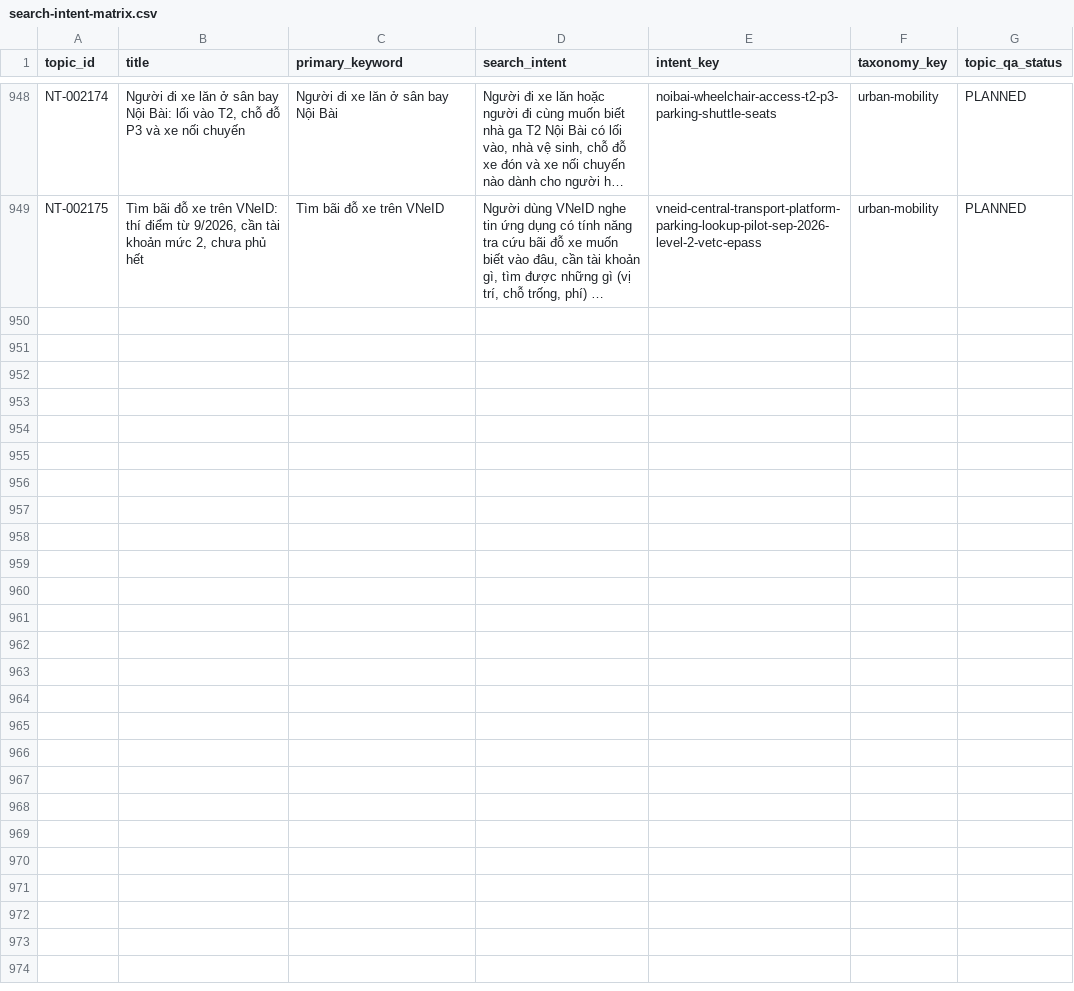
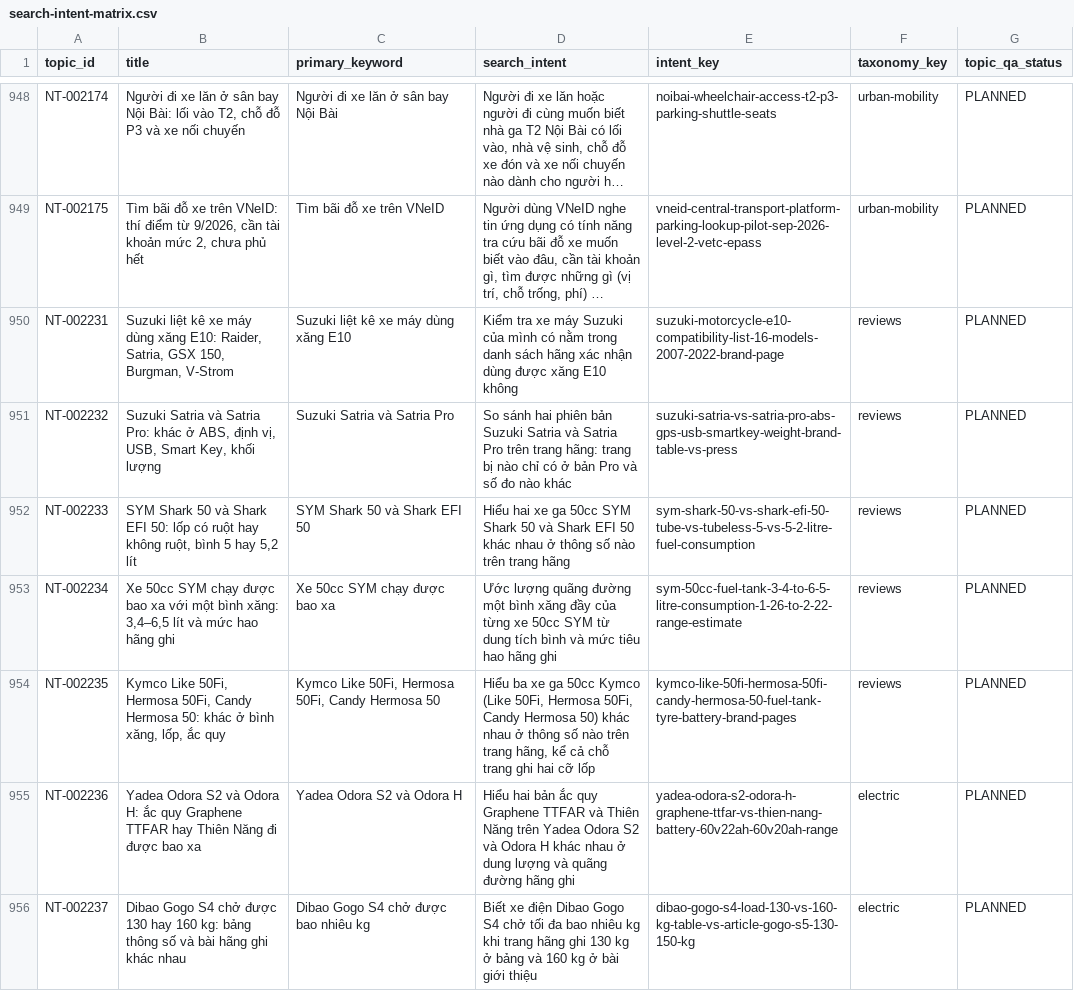
Before and after one commit to thuexemayhanoi/wp-writer, a CSV file: reports/search-intent-matrix.csv, drawn as a sheet; only a part is shown, gaps mark what is left out; long unchanged cells end in …; the diff covers the shown part only; the diff names each change by its address in the sheet, - before the commit and + after, or states it on an @@ line.

```diff
--- a/reports/search-intent-matrix.csv
+++ b/reports/search-intent-matrix.csv
+row 950: NT-002231 | Suzuki liệt kê xe máy dùng xăng E10: Raider, Satria, GSX 150, Burgman, V-Strom | Suzuki liệt kê xe máy dùng xăng E10 | Kiểm tra xe máy Suzuki của mình có nằm trong danh sách hãng xác nhận dùng được xăng E10 không | suzuki-motorcycle-e10-compatibility-list-16-models-2007-2022-brand-page | reviews | PLANNED
+row 951: NT-002232 | Suzuki Satria và Satria Pro: khác ở ABS, định vị, USB, Smart Key, khối lượng | Suzuki Satria và Satria Pro | So sánh hai phiên bản Suzuki Satria và Satria Pro trên trang hãng: trang bị nào chỉ có ở bản Pro và số đo nào khác | suzuki-satria-vs-satria-pro-abs-gps-usb-smartkey-weight-brand-table-vs-press | reviews | PLANNED
+row 952: NT-002233 | SYM Shark 50 và Shark EFI 50: lốp có ruột hay không ruột, bình 5 hay 5,2 lít | SYM Shark 50 và Shark EFI 50 | Hiểu hai xe ga 50cc SYM Shark 50 và Shark EFI 50 khác nhau ở thông số nào trên trang hãng | sym-shark-50-vs-shark-efi-50-tube-vs-tubeless-5-vs-5-2-litre-fuel-consumption | reviews | PLANNED
+row 953: NT-002234 | Xe 50cc SYM chạy được bao xa với một bình xăng: 3,4–6,5 lít và mức hao hãng ghi | Xe 50cc SYM chạy được bao xa | Ước lượng quãng đường một bình xăng đầy của từng xe 50cc SYM từ dung tích bình và mức tiêu hao hãng ghi | sym-50cc-fuel-tank-3-4-to-6-5-litre-consumption-1-26-to-2-22-range-estimate | reviews | PLANNED
+row 954: NT-002235 | Kymco Like 50Fi, Hermosa 50Fi, Candy Hermosa 50: khác ở bình xăng, lốp, ắc quy | Kymco Like 50Fi, Hermosa 50Fi, Candy Hermosa 50 | Hiểu ba xe ga 50cc Kymco (Like 50Fi, Hermosa 50Fi, Candy Hermosa 50) khác nhau ở thông số nào trên trang hãng, kể cả chỗ trang ghi hai cỡ lốp | kymco-like-50fi-hermosa-50fi-candy-hermosa-50-fuel-tank-tyre-battery-brand-pages | reviews | PLANNED
+row 955: NT-002236 | Yadea Odora S2 và Odora H: ắc quy Graphene TTFAR hay Thiên Năng đi được bao xa | Yadea Odora S2 và Odora H | Hiểu hai bản ắc quy Graphene TTFAR và Thiên Năng trên Yadea Odora S2 và Odora H khác nhau ở dung lượng và quãng đường hãng ghi | yadea-odora-s2-odora-h-graphene-ttfar-vs-thien-nang-battery-60v22ah-60v20ah-range | electric | PLANNED
+row 956: NT-002237 | Dibao Gogo S4 chở được 130 hay 160 kg: bảng thông số và bài hãng ghi khác nhau | Dibao Gogo S4 chở được bao nhiêu kg | Biết xe điện Dibao Gogo S4 chở tối đa bao nhiêu kg khi trang hãng ghi 130 kg ở bảng và 160 kg ở bài giới thiệu | dibao-gogo-s4-load-130-vs-160-kg-table-vs-article-gogo-s5-130-150-kg | electric | PLANNED
```
Also changed, not shown: 6 added rows elsewhere in this file, 28 other files.
